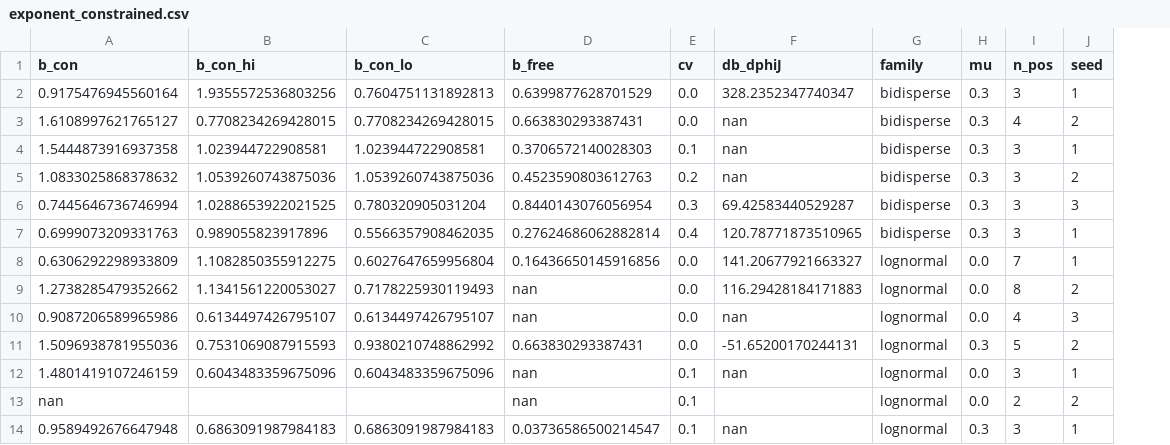
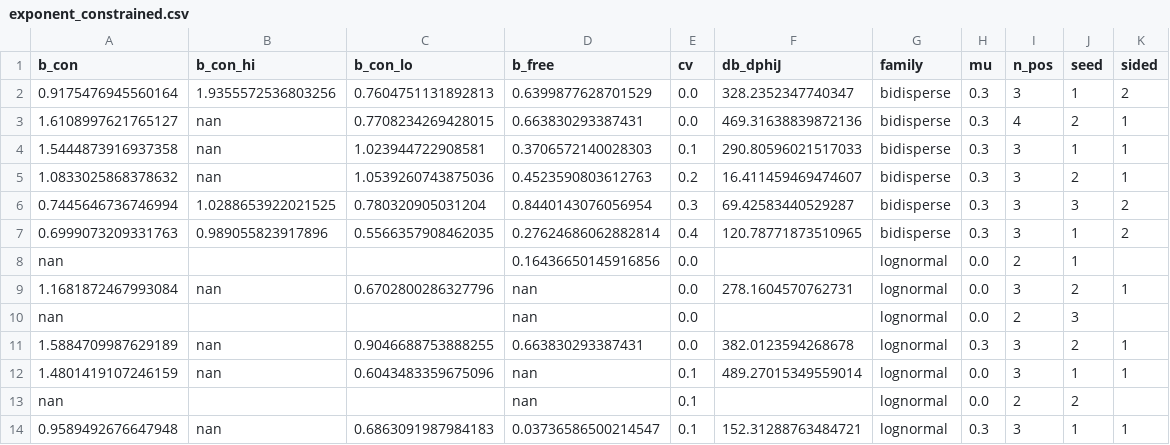
Before and after one commit to cpatb/arxiv-soft-matter-summary, a CSV file: Desktop/Projects/polydisperse_jamming/out/exponent_constrained.csv, drawn as a sheet; only a part is shown; the diff covers the shown part only; the diff names each change by its address in the sheet, - before the commit and + after, or states it on an @@ line.

```diff
--- a/Desktop/Projects/polydisperse_jamming/out/exponent_constrained.csv
+++ b/Desktop/Projects/polydisperse_jamming/out/exponent_constrained.csv
+column K (sided), rows 2-14: 2 | 1 | 1 | 1 | 2 | 2 |  | 1 |  | 1 | 1 |  | 1
-B3 (b_con_hi): 0.7708234269428015
+B3 (b_con_hi): nan
-F3 (db_dphiJ): nan
+F3 (db_dphiJ): 469.31638839872136
-B4 (b_con_hi): 1.023944722908581
+B4 (b_con_hi): nan
-F4 (db_dphiJ): nan
+F4 (db_dphiJ): 290.80596021517033
-B5 (b_con_hi): 1.0539260743875036
+B5 (b_con_hi): nan
-F5 (db_dphiJ): nan
+F5 (db_dphiJ): 16.411459469474607
-A8 (b_con): 0.6306292298933809
+A8 (b_con): nan
-B8 (b_con_hi): 1.1082850355912275
+B8 (b_con_hi): (empty)
-C8 (b_con_lo): 0.6027647659956804
+C8 (b_con_lo): (empty)
-F8 (db_dphiJ): 141.20677921663327
+F8 (db_dphiJ): (empty)
-I8 (n_pos): 7
+I8 (n_pos): 2
-A9 (b_con): 1.2738285479352662
+A9 (b_con): 1.1681872467993084
-B9 (b_con_hi): 1.1341561220053027
+B9 (b_con_hi): nan
-C9 (b_con_lo): 0.7178225930119493
+C9 (b_con_lo): 0.6702800286327796
-F9 (db_dphiJ): 116.29428184171883
+F9 (db_dphiJ): 278.1604570762731
-I9 (n_pos): 8
+I9 (n_pos): 3
-A10 (b_con): 0.9087206589965986
+A10 (b_con): nan
-B10 (b_con_hi): 0.6134497426795107
+B10 (b_con_hi): (empty)
-C10 (b_con_lo): 0.6134497426795107
+C10 (b_con_lo): (empty)
-F10 (db_dphiJ): nan
+F10 (db_dphiJ): (empty)
-I10 (n_pos): 4
+I10 (n_pos): 2
-A11 (b_con): 1.5096938781955036
+A11 (b_con): 1.5884709987629189
-B11 (b_con_hi): 0.7531069087915593
+B11 (b_con_hi): nan
-C11 (b_con_lo): 0.9380210748862992
+C11 (b_con_lo): 0.9046688753888255
-F11 (db_dphiJ): -51.65200170244131
+F11 (db_dphiJ): 382.0123594268678
-I11 (n_pos): 5
+I11 (n_pos): 3
-B12 (b_con_hi): 0.6043483359675096
+B12 (b_con_hi): nan
-F12 (db_dphiJ): nan
+F12 (db_dphiJ): 489.27015349559014
-B14 (b_con_hi): 0.6863091987984183
+B14 (b_con_hi): nan
-F14 (db_dphiJ): nan
+F14 (db_dphiJ): 152.31288763484721
```
Also changed, not shown: 10 removed rows and 38 edited cells elsewhere in this file, 4 other files.
